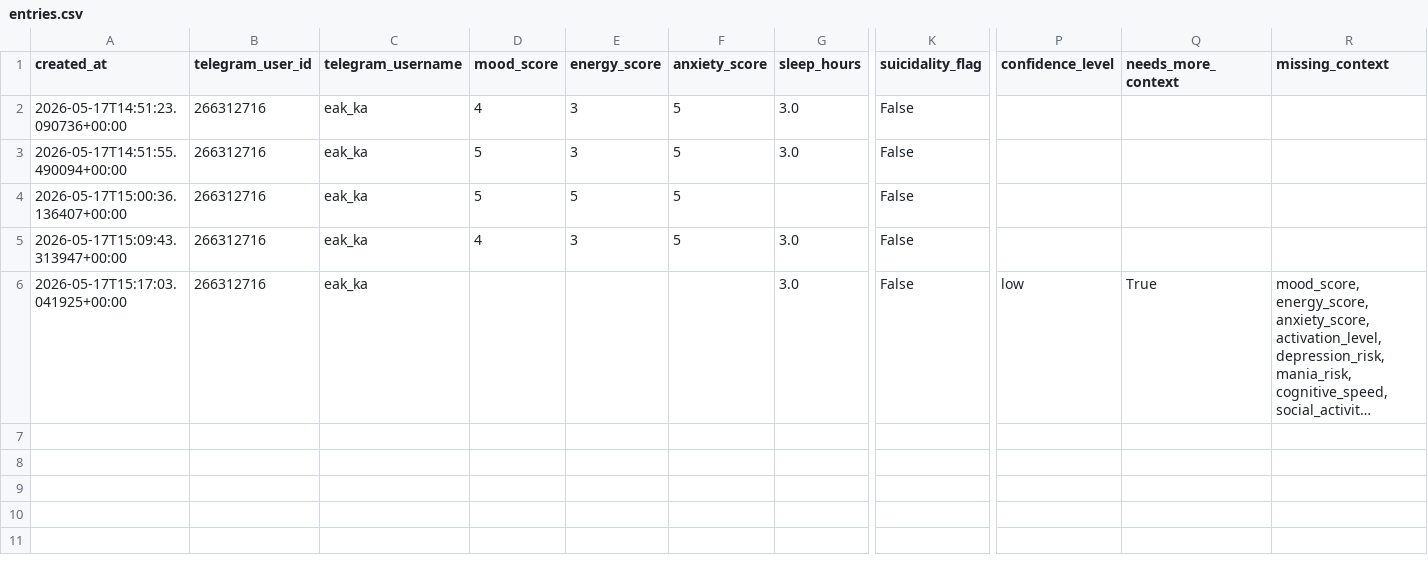
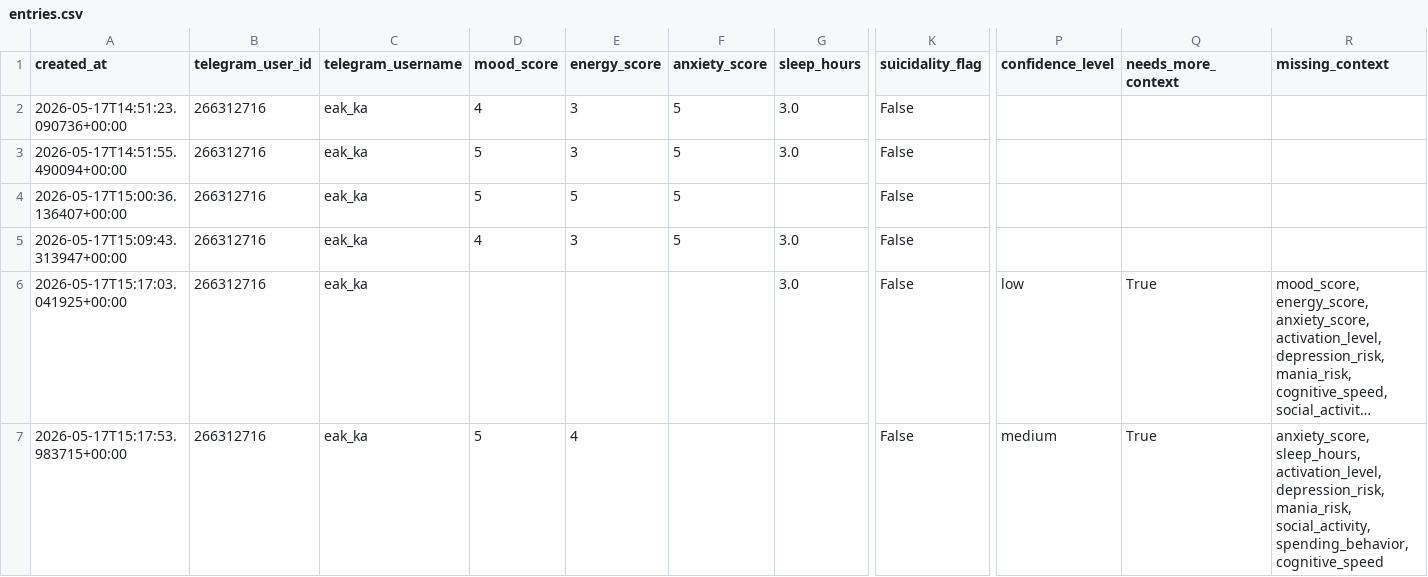
Before and after one commit to eakaganova/bipolar, a CSV file: data/entries.csv, drawn as a sheet; only a part is shown, gaps mark what is left out; long unchanged cells end in …; rows hold the shown columns only; the diff names each change by its address in the sheet, - before the commit and + after, or states it on an @@ line.

Commit message:
Add mood journal entry

```diff
--- a/data/entries.csv
+++ b/data/entries.csv
+row 7: 2026-05-17T15:17:53.983715+00:00 | 266312716 | eak_ka | 5 | 4 |  |  | False | medium | True | anxiety_score, sleep_hours, activation_level, depression_risk, mania_risk, social_activity, spending_behavior, cognitive_speed
```
